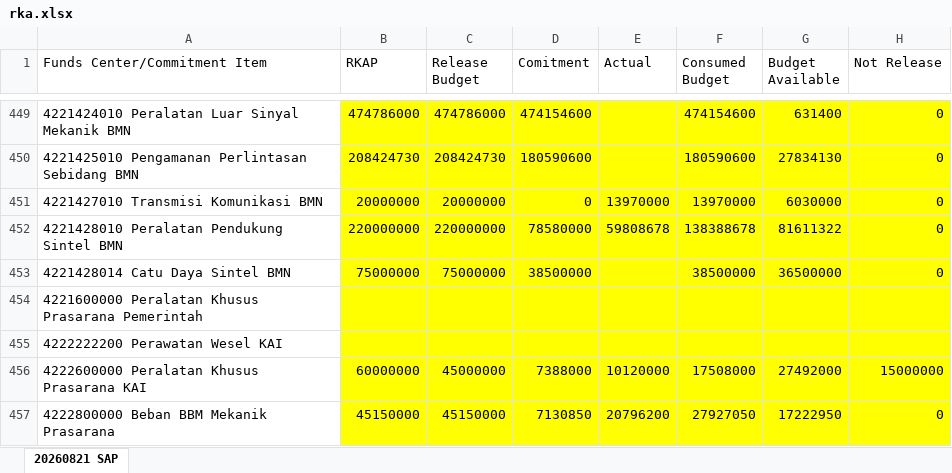
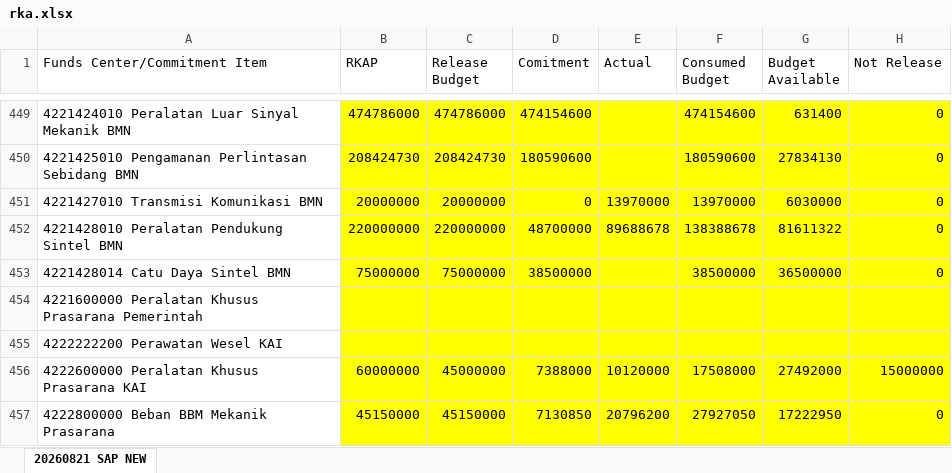
Before and after one commit to sanusizulfirmanlubis/mb52-data, an Excel workbook: data/rka.xlsx, sheet 20260821 SAP NEW, drawn as a sheet; only a part is shown, gaps mark what is left out; values as stored, in another font and other column widths than the file's, no borders; the diff covers the shown part only; the diff names each change by its address in the sheet, - before the commit and + after, or states it on an @@ line.

```diff
--- a/data/rka.xlsx (sheet 20260821 SAP NEW)
+++ b/data/rka.xlsx (sheet 20260821 SAP NEW)
-sheet tab: 20260821 SAP
+sheet tab: 20260821 SAP NEW
-D452 (Comitment): 78580000
+D452 (Comitment): 48700000
-E452 (Actual): 59808678
+E452 (Actual): 89688678
```
Also changed, not shown: 24 edited cells elsewhere in this sheet.
